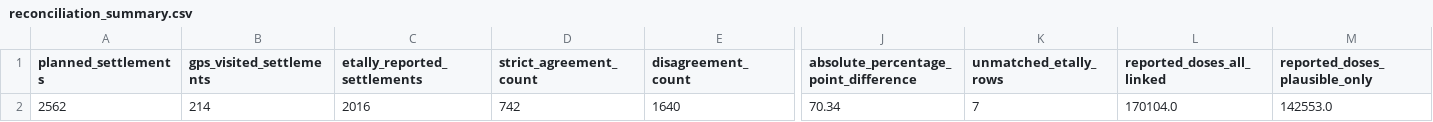
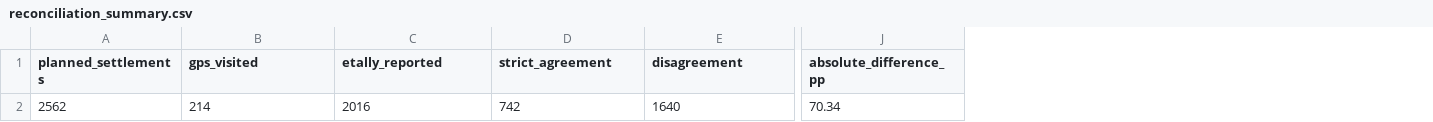
Before and after one commit to umary1063/eHealth_Africa_Senior_Coordinator_GIS_Assessment, a CSV file: Q1_Campaign_Team_Tracking/outputs/tables/reconciliation_summary.csv, drawn as a sheet; only a part is shown, gaps mark what is left out; the diff names each change by its address in the sheet, - before the commit and + after, or states it on an @@ line.

```diff
--- a/Q1_Campaign_Team_Tracking/outputs/tables/reconciliation_summary.csv
+++ b/Q1_Campaign_Team_Tracking/outputs/tables/reconciliation_summary.csv
-column K (unmatched_etally_rows), row 2: 7
-column L (reported_doses_all_linked), row 2: 170104.0
-column M (reported_doses_plausible_only), row 2: 142553.0
-B1: gps_visited_settlements
+B1: gps_visited
-C1: etally_reported_settlements
+C1: etally_reported
-D1: strict_agreement_count
+D1: strict_agreement
-E1: disagreement_count
+E1: disagreement
-J1: absolute_percentage_point_difference
+J1: absolute_difference_pp
```
Also changed, not shown: Q1_Campaign_Team_Tracking/outputs/tables/unmatched_etally_records.csv, 12 other files.
